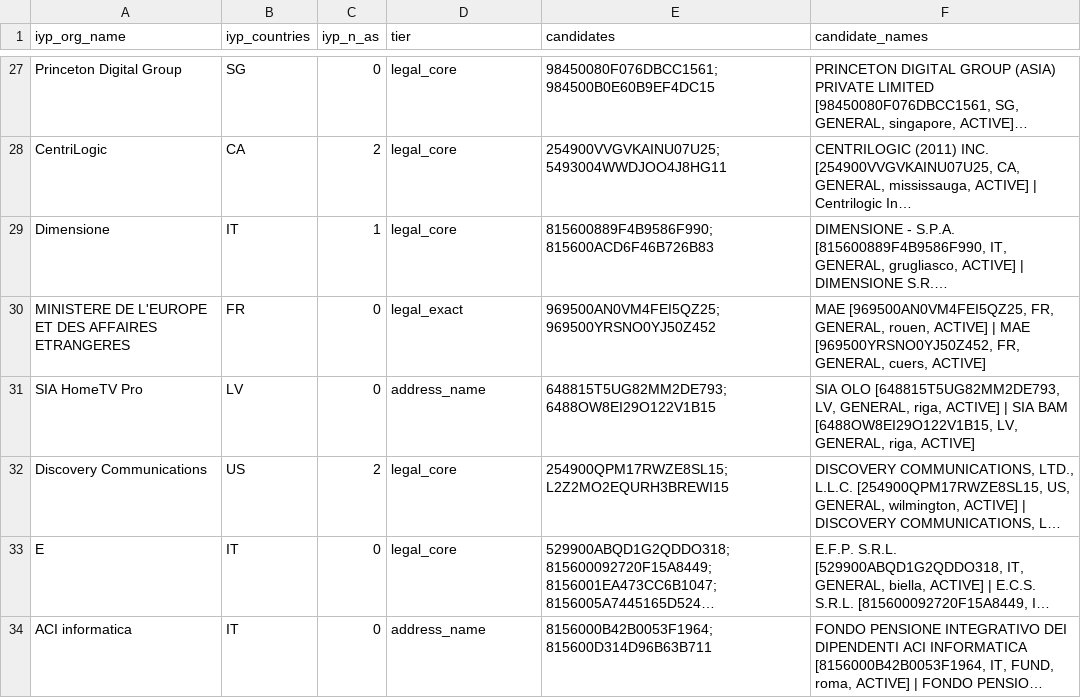
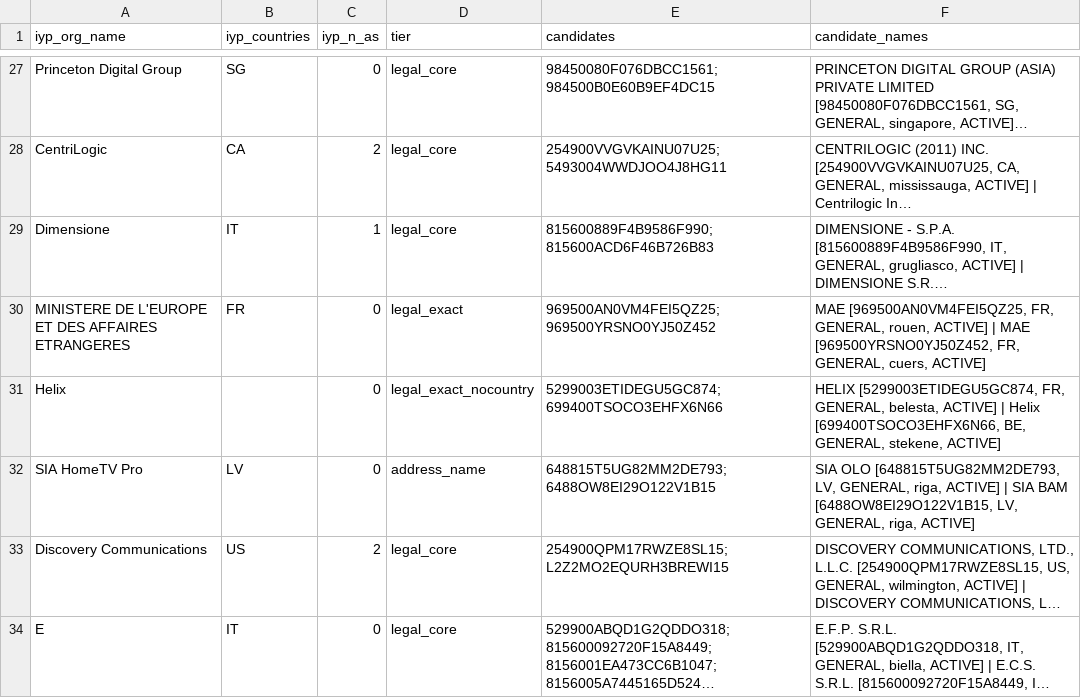
Before and after one commit to romain-fontugne/iyp-gleif-matchmaking, a CSV file: data/ambiguous.csv, drawn as a sheet; only a part is shown, gaps mark what is left out; the shorter side is filled out with more unchanged rows; long unchanged cells end in …; the diff names each change by its address in the sheet, - before the commit and + after, or states it on an @@ line.

```diff
--- a/data/ambiguous.csv
+++ b/data/ambiguous.csv
+row 31: Helix |  | 0 | legal_exact_nocountry | 5299003ETIDEGU5GC874;699400TSOCO3EHFX6N66 | HELIX [5299003ETIDEGU5GC874, FR, GENERAL, belesta, ACTIVE] | Helix [699400TSOCO3EHFX6N66, BE, GENERAL, stekene, ACTIVE]
```
Also changed, not shown: 5 other files.
